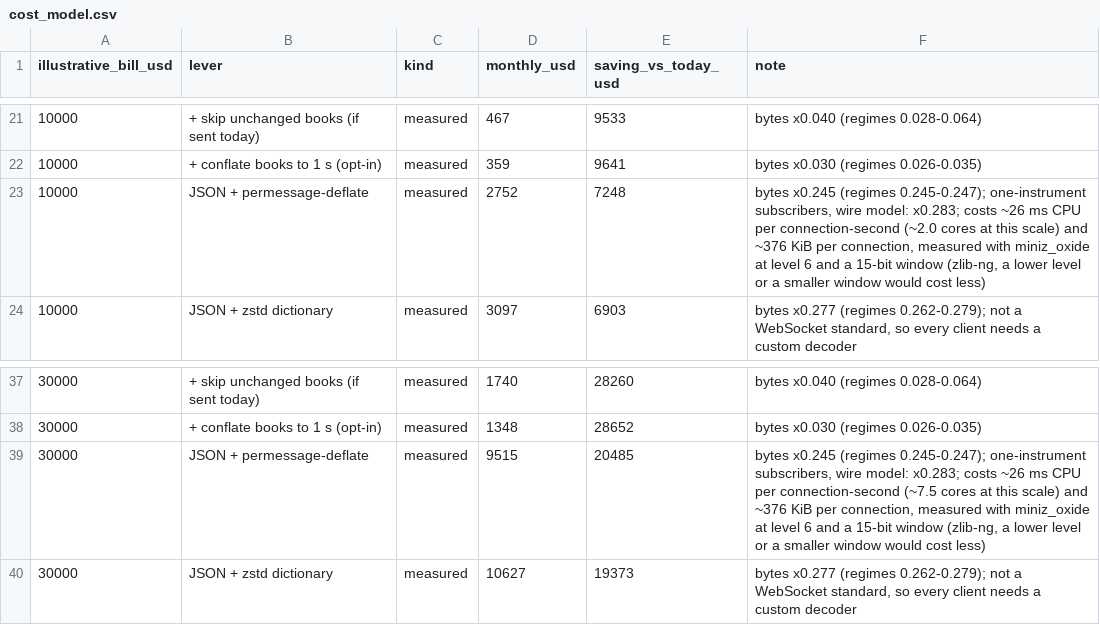
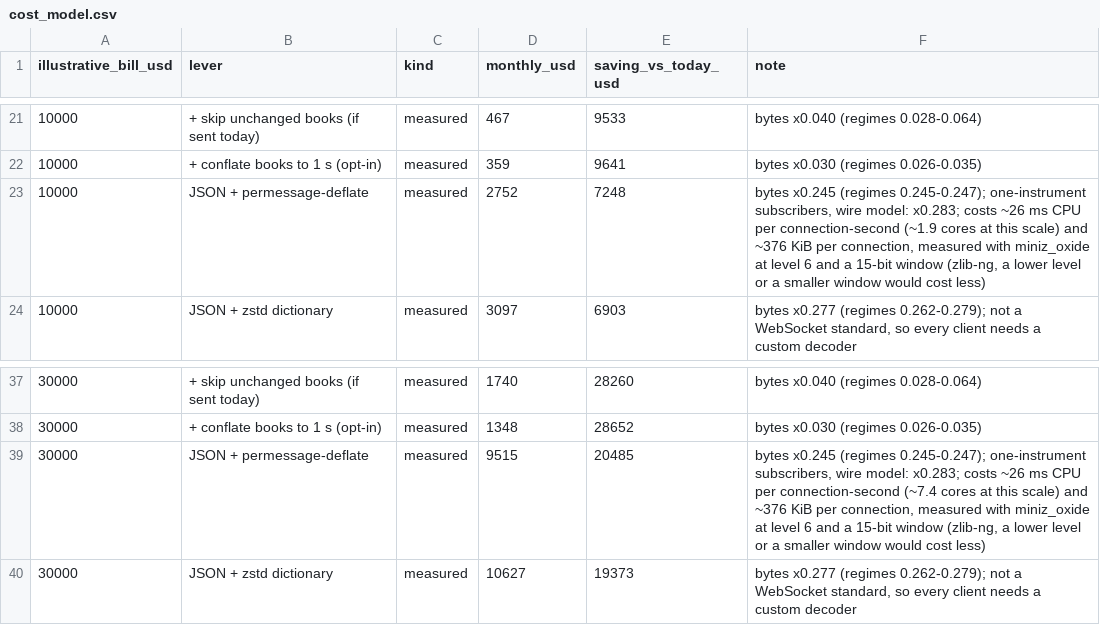
Before and after one commit to Jordan-Leis/binary-market-data, a CSV file: results/cost_model.csv, drawn as a sheet; only a part is shown, gaps mark what is left out.

```diff
--- a/results/cost_model.csv
+++ b/results/cost_model.csv
@@ -22,3 +22,3 @@ illustrative_bill_usd,lever,kind,monthly_usd,saving_vs_today_usd,note
 10000,+ conflate books to 1 s (opt-in),measured,359,9641,bytes x0.030 (regimes 0.026-0.035)
-10000,JSON + permessage-deflate,measured,2752,7248,"bytes x0.245 (regimes 0.245-0.247); one-instrument subscribers, wire model: x0.283; costs ~26 ms CPU per connection-second (~2.0 cores at this scale) and ~376 KiB per connection, measured with miniz_oxide at level 6 and a 15-bit window (zlib-ng, a lower level or a smaller window would cost less)"
+10000,JSON + permessage-deflate,measured,2752,7248,"bytes x0.245 (regimes 0.245-0.247); one-instrument subscribers, wire model: x0.283; costs ~26 ms CPU per connection-second (~1.9 cores at this scale) and ~376 KiB per connection, measured with miniz_oxide at level 6 and a 15-bit window (zlib-ng, a lower level or a smaller window would cost less)"
 10000,JSON + zstd dictionary,measured,3097,6903,"bytes x0.277 (regimes 0.262-0.279); not a WebSocket standard, so every client needs a custom decoder"
@@ -38,3 +38,3 @@ illustrative_bill_usd,lever,kind,monthly_usd,saving_vs_today_usd,note
 30000,+ conflate books to 1 s (opt-in),measured,1348,28652,bytes x0.030 (regimes 0.026-0.035)
-30000,JSON + permessage-deflate,measured,9515,20485,"bytes x0.245 (regimes 0.245-0.247); one-instrument subscribers, wire model: x0.283; costs ~26 ms CPU per connection-second (~7.5 cores at this scale) and ~376 KiB per connection, measured with miniz_oxide at level 6 and a 15-bit window (zlib-ng, a lower level or a smaller window would cost less)"
+30000,JSON + permessage-deflate,measured,9515,20485,"bytes x0.245 (regimes 0.245-0.247); one-instrument subscribers, wire model: x0.283; costs ~26 ms CPU per connection-second (~7.4 cores at this scale) and ~376 KiB per connection, measured with miniz_oxide at level 6 and a 15-bit window (zlib-ng, a lower level or a smaller window would cost less)"
 30000,JSON + zstd dictionary,measured,10627,19373,"bytes x0.277 (regimes 0.262-0.279); not a WebSocket standard, so every client needs a custom decoder"
```
Also changed, not shown: 6 other files.
